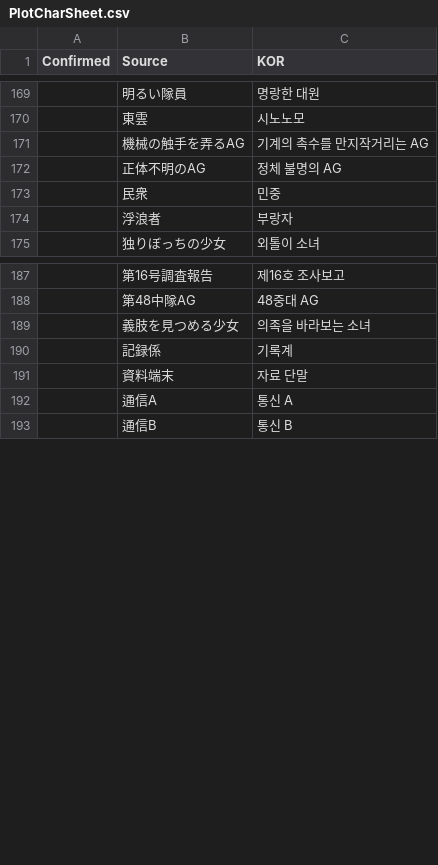
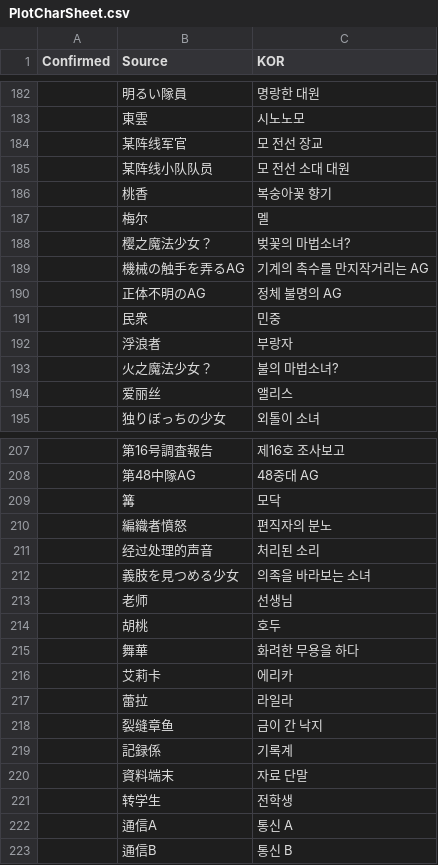
Before and after one commit to re4ever/AG_Translate, a CSV file: Jap/PlotCharSheet.csv, drawn as a sheet; only a part is shown, gaps mark what is left out; the diff covers the shown part only; the diff names each change by its address in the sheet, - before the commit and + after, or states it on an @@ line.

```diff
--- a/Jap/PlotCharSheet.csv
+++ b/Jap/PlotCharSheet.csv
+row 184:  | 某阵线军官 | 모 전선 장교
+row 185:  | 某阵线小队队员 | 모 전선 소대 대원
+row 186:  | 桃香 | 복숭아꽃 향기
+row 187:  | 梅尔 | 멜
+row 188:  | 樱之魔法少女？ | 벚꽃의 마법소녀?
+row 193:  | 火之魔法少女？ | 불의 마법소녀?
+row 194:  | 爱丽丝 | 앨리스
+row 209:  | 篝 | 모닥
+row 210:  | 編織者憤怒 | 편직자의 분노
+row 211:  | 经过处理的声音 | 처리된 소리
+row 213:  | 老师 | 선생님
+row 214:  | 胡桃 | 호두
+row 215:  | 舞華 | 화려한 무용을 하다
+row 216:  | 艾莉卡 | 에리카
+row 217:  | 蕾拉 | 라일라
+row 218:  | 裂缝章鱼 | 금이 간 낙지
+row 221:  | 转学生 | 전학생
```
Also changed, not shown: 13 added rows elsewhere in this file, Jap/PlotOptionSheet.csv, 16 other files.
